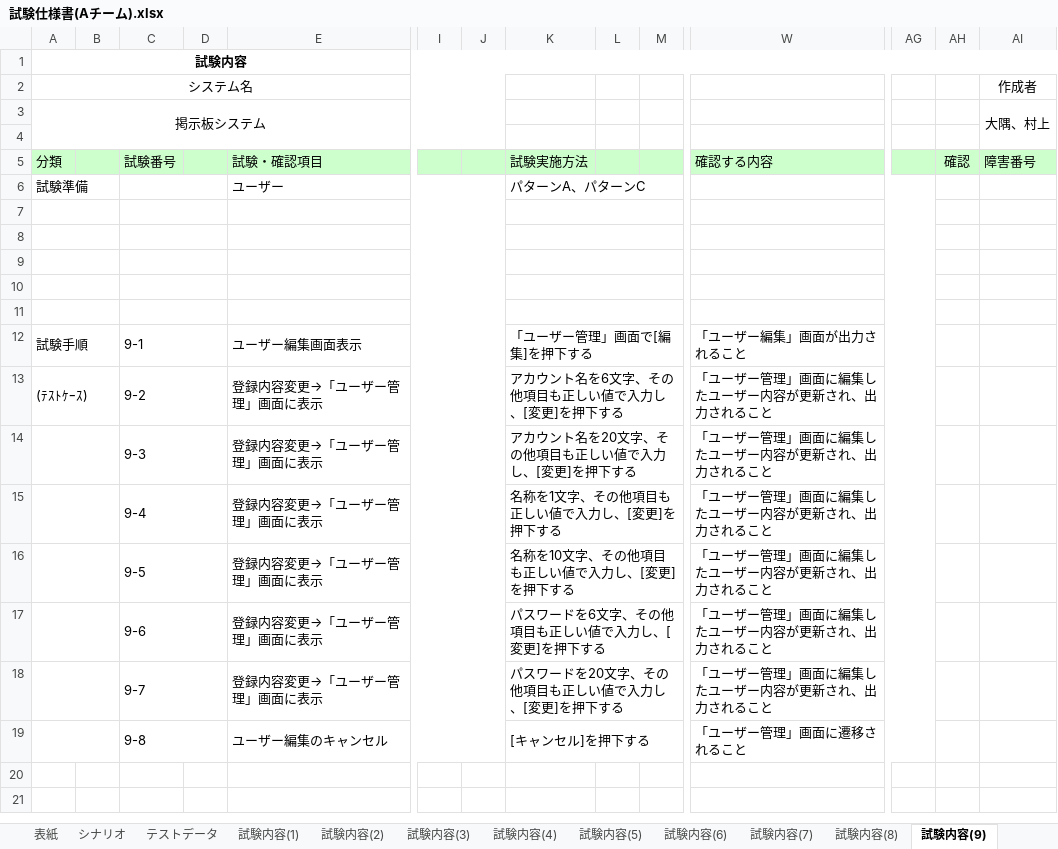
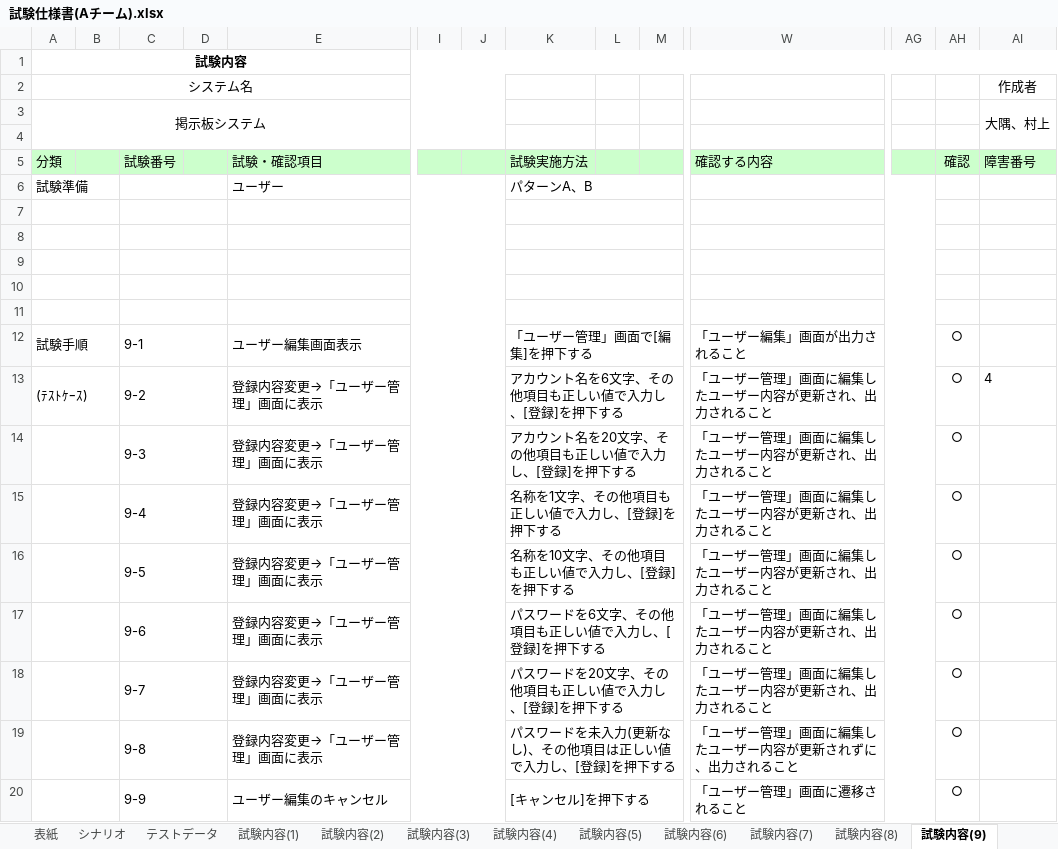
Before and after one commit to systemi-yokohama/Systemi_Training_2020, an Excel workbook: AppTec/practice/TeamA/試験仕様書(Aチーム).xlsx, sheet 試験内容(9), drawn as a sheet; only a part is shown, gaps mark what is left out; values as stored, in another font and other column widths than the file's, no borders; addresses are those after the commit; rows hold the shown columns only; the diff names each change by its address in the sheet, - before the commit and + after, or states it on an @@ line.

```diff
--- a/AppTec/practice/TeamA/試験仕様書(Aチーム).xlsx (sheet 試験内容(9))
+++ b/AppTec/practice/TeamA/試験仕様書(Aチーム).xlsx (sheet 試験内容(9))
-K6: パターンA、パターンC
+K6: パターンA、B
-AH12:AH18: (empty)
+AH12:AH18: ○
-K13: アカウント名を6文字、その他項目も正しい値で入力し、[変更]を押下する
+K13: アカウント名を6文字、その他項目も正しい値で入力し、[登録]を押下する
-AI13 (作成者): (empty)
+AI13 (作成者): 4
-K14: アカウント名を20文字、その他項目も正しい値で入力し、[変更]を押下する
+K14: アカウント名を20文字、その他項目も正しい値で入力し、[登録]を押下する
-K15: 名称を1文字、その他項目も正しい値で入力し、[変更]を押下する
+K15: 名称を1文字、その他項目も正しい値で入力し、[登録]を押下する
-K16: 名称を10文字、その他項目も正しい値で入力し、[変更]を押下する
+K16: 名称を10文字、その他項目も正しい値で入力し、[登録]を押下する
-K17: パスワードを6文字、その他項目も正しい値で入力し、[変更]を押下する
+K17: パスワードを6文字、その他項目も正しい値で入力し、[登録]を押下する
-K18: パスワードを20文字、その他項目も正しい値で入力し、[変更]を押下する
+K18: パスワードを20文字、その他項目も正しい値で入力し、[登録]を押下する
+row 19:  |  | 9-8 |  | 登録内容変更→「ユーザー管理」画面に表示 |  |  | パスワードを未入力(更新なし)、その他項目は正しい値で入力し、[登録]を押下する |  |  | 「ユーザー管理」画面に編集したユーザー内容が更新されずに、出力されること |  | ○
-C20: 9-8
+C20: 9-9
-AH20: (empty)
+AH20: ○
```
Also changed, not shown: sheet シナリオ, sheet 試験内容(10), sheet 試験内容(8), sheet 試験内容(11), sheet 試験内容(7), sheet 試験内容(1), 9 more sheets, AppTec/practice/TeamA/障害管理表(Aチーム).xlsx.
